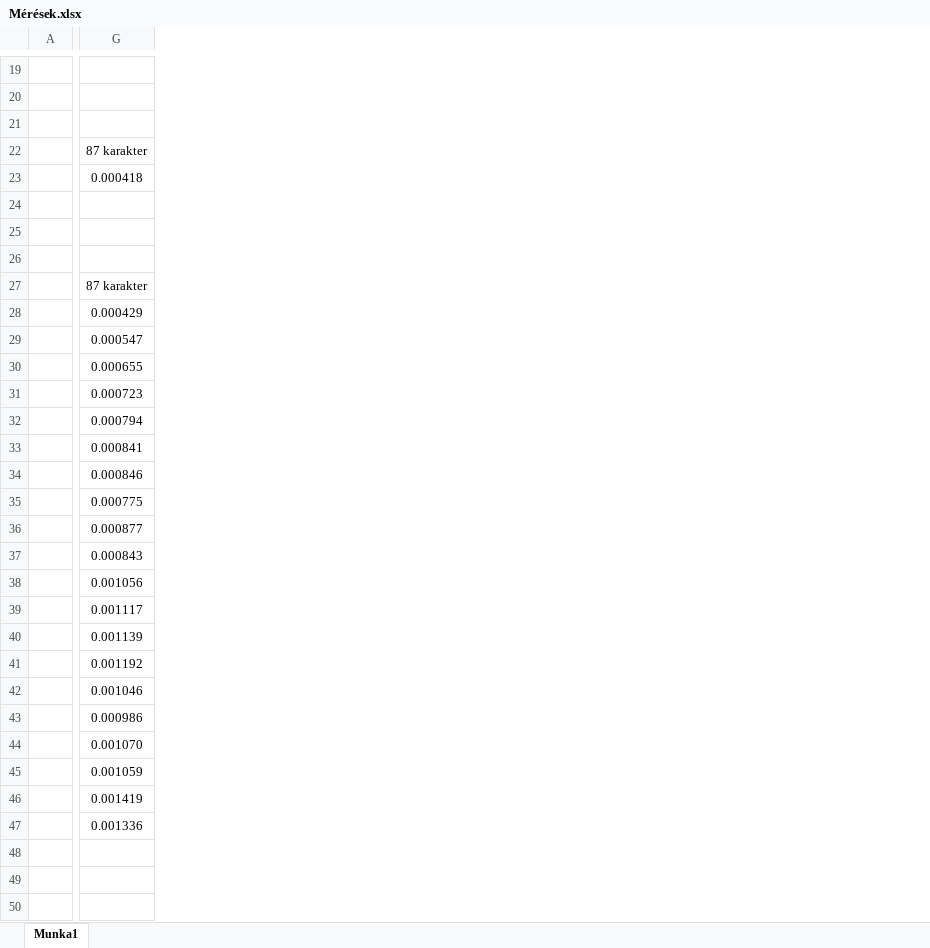
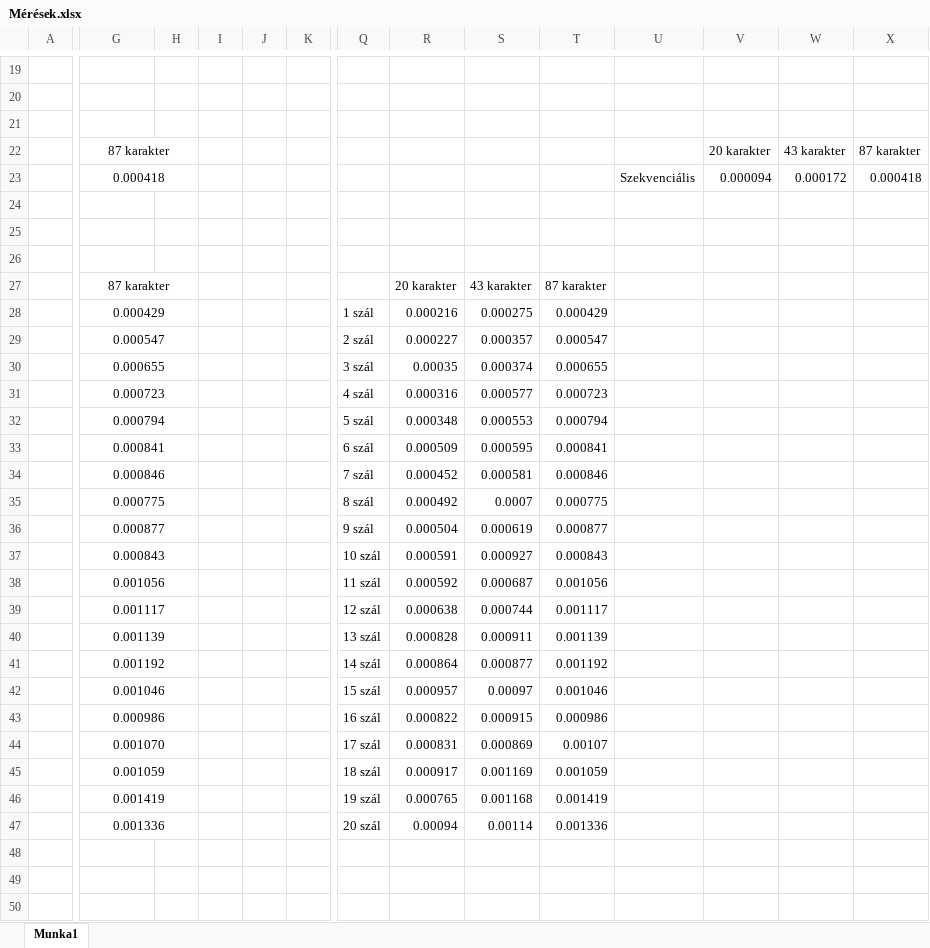
Before and after one commit to GryGabriel/GJ2N7R-Parallel, an Excel workbook: féléves feladat/Mérések.xlsx, sheet Munka1, drawn as a sheet; only a part is shown, gaps mark what is left out; values as stored, in another font and other column widths than the file's, no borders; charts and pictures not drawn; the diff covers the shown part only; the diff names each change by its address in the sheet, - before the commit and + after, or states it on an @@ line.

Commit message:
Add files via upload

```diff
--- a/féléves feladat/Mérések.xlsx (sheet Munka1)
+++ b/féléves feladat/Mérések.xlsx (sheet Munka1)
+column H, empty
+column I, empty
+column J, empty
+column K, empty
+column Q, rows 28-47: 1 szál | 2 szál | 3 szál | 4 szál | 5 szál | 6 szál | 7 szál | 8 szál | 9 szál | 10 szál | 11 szál | 12 szál | 13 szál | 14 szál | 15 szál | 16 szál | 17 szál | 18 szál | 19 szál | 20 szál
+column R, rows 27-47: 20 karakter | 0.000216 | 0.000227 | 0.00035 | 0.000316 | 0.000348 | 0.000509 | 0.000452 | 0.000492 | 0.000504 | 0.000591 | 0.000592 | 0.000638 | 0.000828 | 0.000864 | 0.000957 | 0.000822 | 0.000831 | 0.000917 | 0.000765 | 0.00094
+column S, rows 27-47: 43 karakter | 0.000275 | 0.000357 | 0.000374 | 0.000577 | 0.000553 | 0.000595 | 0.000581 | 0.0007 | 0.000619 | 0.000927 | 0.000687 | 0.000744 | 0.000911 | 0.000877 | 0.00097 | 0.000915 | 0.000869 | 0.001169 | 0.001168 | 0.00114
+column T, rows 27-47: 87 karakter | 0.000429 | 0.000547 | 0.000655 | 0.000723 | 0.000794 | 0.000841 | 0.000846 | 0.000775 | 0.000877 | 0.000843 | 0.001056 | 0.001117 | 0.001139 | 0.001192 | 0.001046 | 0.000986 | 0.00107 | 0.001059 | 0.001419 | 0.001336
+column U, row 23: Szekvenciális
+column V, rows 22-23: 20 karakter | 0.000094
+column W, rows 22-23: 43 karakter | 0.000172
+column X, rows 22-23: 87 karakter | 0.000418
+G22:H22 merged
+G23:H23 merged
+G27:H27 merged
+G28:H28 merged
+G29:H29 merged
+G30:H30 merged
+G31:H31 merged
+G32:H32 merged
+G33:H33 merged
+G34:H34 merged
+G35:H35 merged
+G36:H36 merged
+G37:H37 merged
+G38:H38 merged
+G39:H39 merged
+G40:H40 merged
+G41:H41 merged
+G42:H42 merged
+G43:H43 merged
+G44:H44 merged
+G45:H45 merged
+G46:H46 merged
+G47:H47 merged
```
Also changed, not shown: 5 added columns, 1 edited cell and merged cells elsewhere in this sheet, charts or pictures.
